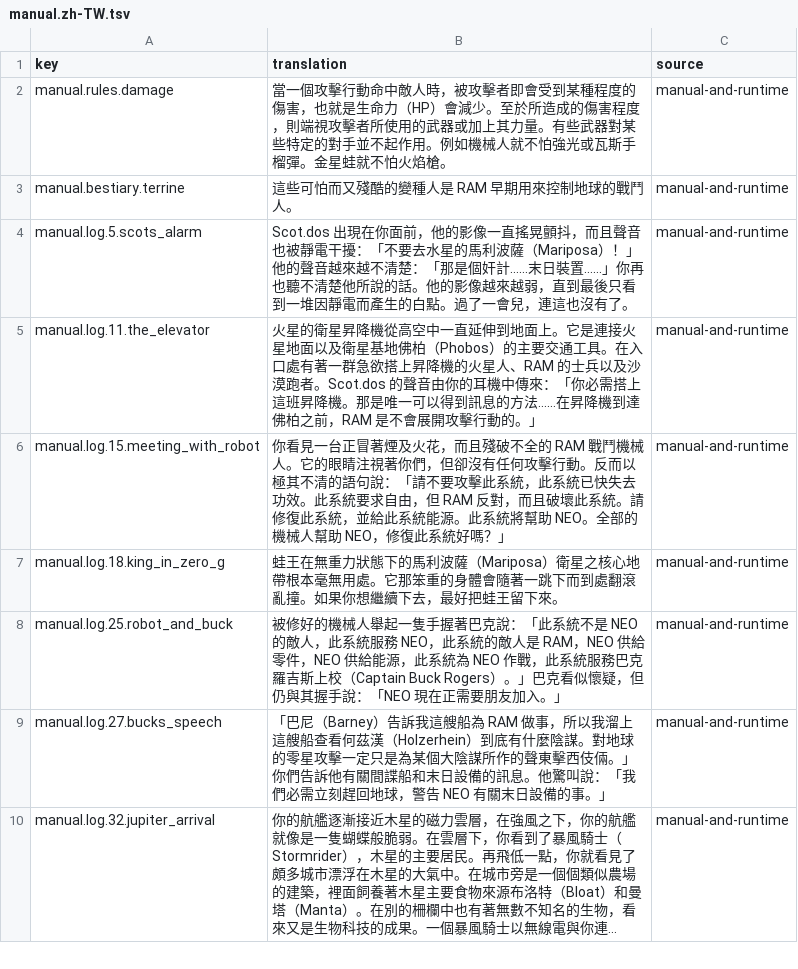
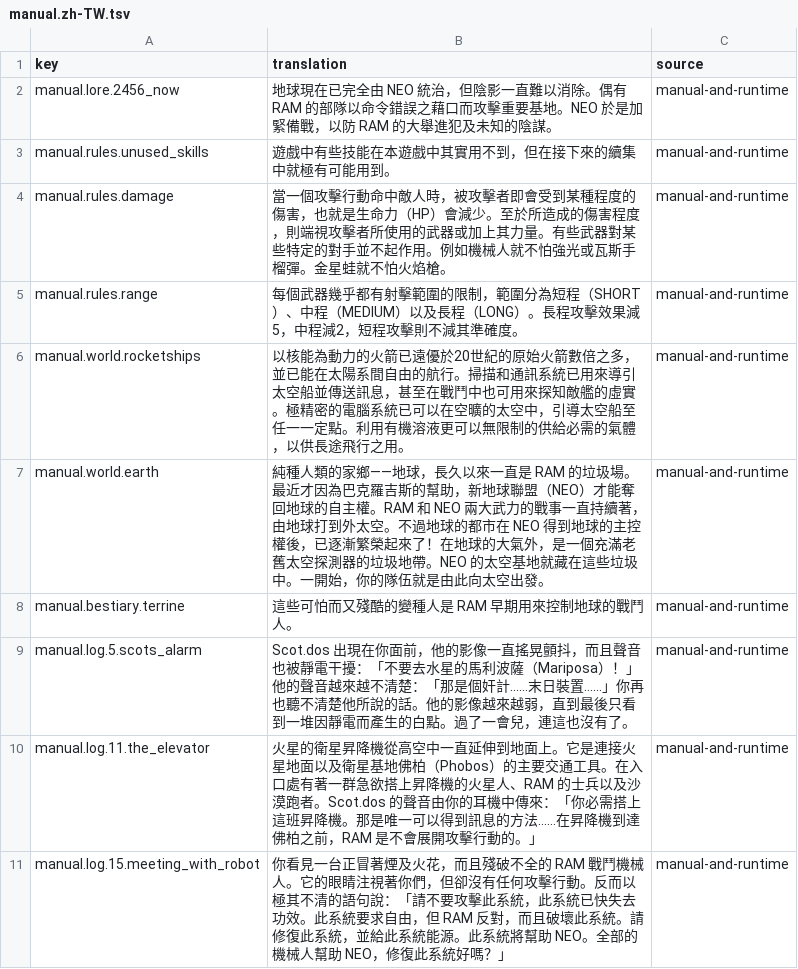
Before and after one commit to wicanr2/buck-rogers-countdown-to-doomsday-cht, a TSV file: text/manual.zh-TW.tsv, drawn as a sheet; only a part is shown; the shorter side is filled out with more unchanged rows; long unchanged cells end in ….

```diff
--- a/text/manual.zh-TW.tsv
+++ b/text/manual.zh-TW.tsv
@@ -1,3 +1,8 @@
 key	translation	source
+manual.lore.2456_now	地球現在已完全由 NEO 統治，但陰影一直難以消除。偶有 RAM 的部隊以命令錯誤之藉口而攻擊重要基地。NEO 於是加緊備戰，以防 RAM 的大舉進犯及未知的陰謀。	manual-and-runtime
+manual.rules.unused_skills	遊戲中有些技能在本遊戲中其實用不到，但在接下來的續集中就極有可能用到。	manual-and-runtime
 manual.rules.damage	當一個攻擊行動命中敵人時，被攻擊者即會受到某種程度的傷害，也就是生命力（HP）會減少。至於所造成的傷害程度，則端視攻擊者所使用的武器或加上其力量。有些武器對某些特定的對手並不起作用。例如機械人就不怕強光或瓦斯手榴彈。金星蛙就不怕火焰槍。	manual-and-runtime
+manual.rules.range	每個武器幾乎都有射擊範圍的限制，範圍分為短程（SHORT）、中程（MEDIUM）以及長程（LONG）。長程攻擊效果減5，中程減2，短程攻擊則不減其準確度。	manual-and-runtime
+manual.world.rocketships	以核能為動力的火箭已遠優於20世紀的原始火箭數倍之多，並已能在太陽系間自由的航行。掃描和通訊系統已用來導引太空船並傳送訊息，甚至在戰鬥中也可用來探知敵艦的虛實。極精密的電腦系統已可以在空曠的太空中，引導太空船至任一一定點。利用有機溶液更可以無限制的供給必需的氣體，以供長途飛行之用。	manual-and-runtime
+manual.world.earth	純種人類的家鄉——地球，長久以來一直是 RAM 的垃圾場。最近才因為巴克羅吉斯的幫助，新地球聯盟（NEO）才能奪回地球的自主權。RAM 和 NEO 兩大武力的戰事一直持續著，由地球打到外太空。不過地球的都市在 NEO 得到地球的主控權後，已逐漸繁榮起來了！在地球的大氣外，是一個充滿老舊太空探測器的垃圾地帶。NEO 的太空基地就藏在這些垃圾中。一開始，你的隊伍就是由此向太空出發。	manual-and-runtime
 manual.bestiary.terrine	這些可怕而又殘酷的變種人是 RAM 早期用來控制地球的戰鬥人。	manual-and-runtime
```
Also changed, not shown: text/manual-events.tsv, 8 other files.
